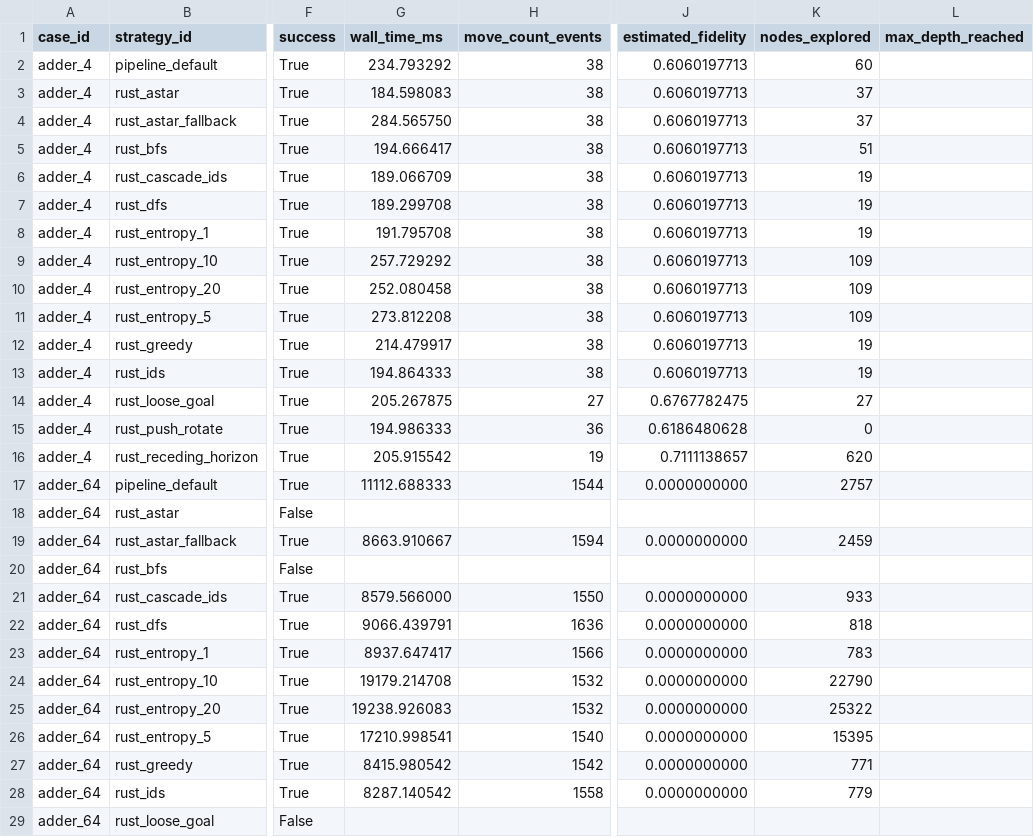
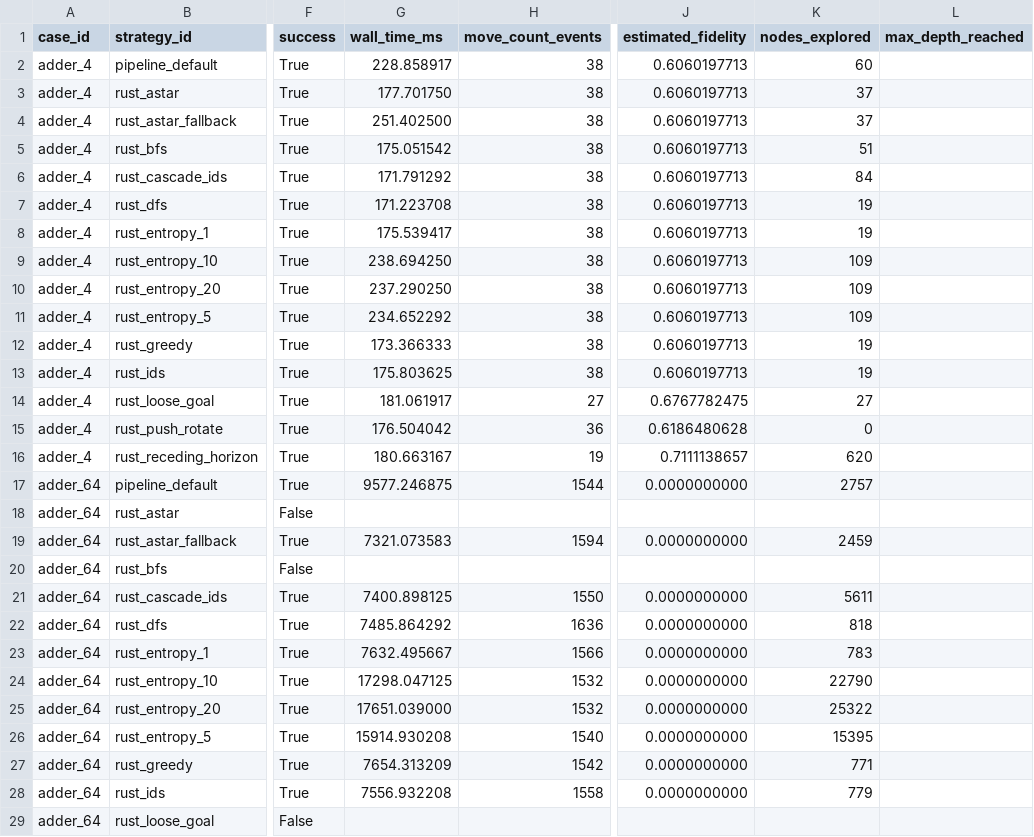
Before and after one commit to QuEraComputing/bloqade-lanes, a CSV file: python/benchmarks/harness/latest_physical.csv, drawn as a sheet; only a part is shown, gaps mark what is left out; the diff covers the shown part only; the diff names each change by its address in the sheet, - before the commit and + after, or states it on an @@ line.

```diff
--- a/python/benchmarks/harness/latest_physical.csv
+++ b/python/benchmarks/harness/latest_physical.csv
-G2 (wall_time_ms): 234.793292
+G2 (wall_time_ms): 228.858917
-G3 (wall_time_ms): 184.598083
+G3 (wall_time_ms): 177.701750
-G4 (wall_time_ms): 284.565750
+G4 (wall_time_ms): 251.402500
-G5 (wall_time_ms): 194.666417
+G5 (wall_time_ms): 175.051542
-G6 (wall_time_ms): 189.066709
+G6 (wall_time_ms): 171.791292
-K6 (nodes_explored): 19
+K6 (nodes_explored): 84
-G7 (wall_time_ms): 189.299708
+G7 (wall_time_ms): 171.223708
-G8 (wall_time_ms): 191.795708
+G8 (wall_time_ms): 175.539417
-G9 (wall_time_ms): 257.729292
+G9 (wall_time_ms): 238.694250
-G10 (wall_time_ms): 252.080458
+G10 (wall_time_ms): 237.290250
-G11 (wall_time_ms): 273.812208
+G11 (wall_time_ms): 234.652292
-G12 (wall_time_ms): 214.479917
+G12 (wall_time_ms): 173.366333
-G13 (wall_time_ms): 194.864333
+G13 (wall_time_ms): 175.803625
-G14 (wall_time_ms): 205.267875
+G14 (wall_time_ms): 181.061917
-G15 (wall_time_ms): 194.986333
+G15 (wall_time_ms): 176.504042
-G16 (wall_time_ms): 205.915542
+G16 (wall_time_ms): 180.663167
-G17 (wall_time_ms): 11112.688333
+G17 (wall_time_ms): 9577.246875
-G19 (wall_time_ms): 8663.910667
+G19 (wall_time_ms): 7321.073583
-G21 (wall_time_ms): 8579.566000
+G21 (wall_time_ms): 7400.898125
-K21 (nodes_explored): 933
+K21 (nodes_explored): 5611
-G22 (wall_time_ms): 9066.439791
+G22 (wall_time_ms): 7485.864292
-G23 (wall_time_ms): 8937.647417
+G23 (wall_time_ms): 7632.495667
-G24 (wall_time_ms): 19179.214708
+G24 (wall_time_ms): 17298.047125
-G25 (wall_time_ms): 19238.926083
+G25 (wall_time_ms): 17651.039000
-G26 (wall_time_ms): 17210.998541
+G26 (wall_time_ms): 15914.930208
-G27 (wall_time_ms): 8415.980542
+G27 (wall_time_ms): 7654.313209
-G28 (wall_time_ms): 8287.140542
+G28 (wall_time_ms): 7556.932208
```
Also changed, not shown: 101 edited cells elsewhere in this file, python/benchmarks/harness/latest_logical.csv.
